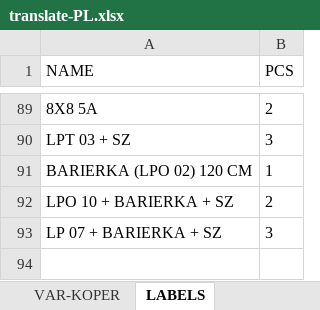
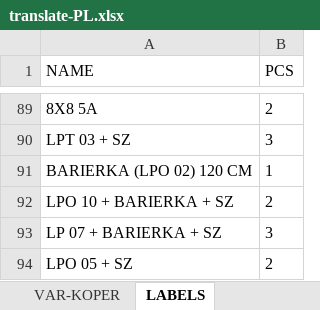
Before and after one commit to xaxamagyar/padrew-objednavka, an Excel workbook: translate-PL.xlsx, sheet LABELS, drawn as a sheet; only a part is shown, gaps mark what is left out; values as stored, in another font and other column widths than the file's, no borders; the diff names each change by its address in the sheet, - before the commit and + after, or states it on an @@ line.

Commit message:
Automatická aktualizace překladové databáze z webové aplikace

```diff
--- a/translate-PL.xlsx (sheet LABELS)
+++ b/translate-PL.xlsx (sheet LABELS)
+row 94: LPO 05 + SZ | 2
```
